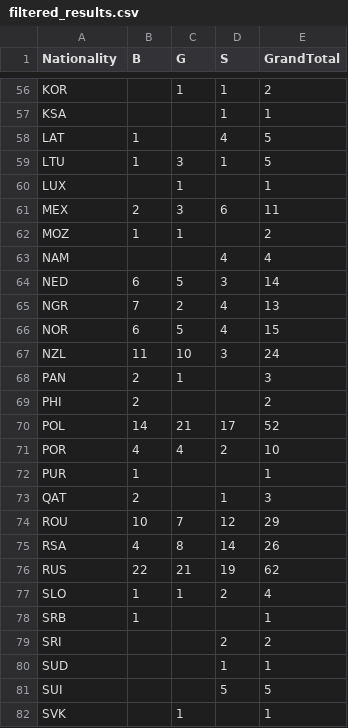
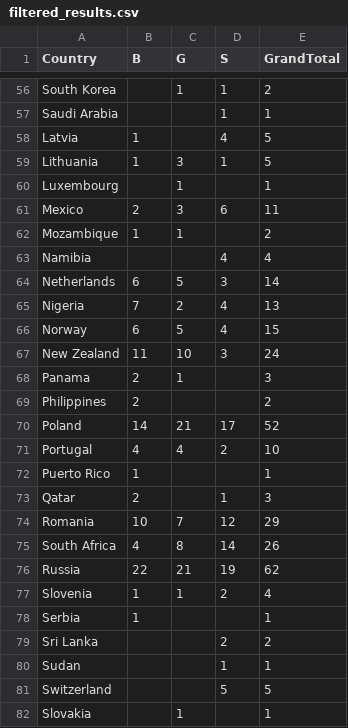
Before and after one commit to charmainechin/FIT3179, a CSV file: VegaLite/week_9_homework/data/filtered_results.csv, drawn as a sheet; only a part is shown, gaps mark what is left out; the diff covers the shown part only; the diff names each change by its address in the sheet, - before the commit and + after, or states it on an @@ line.

```diff
--- a/VegaLite/week_9_homework/data/filtered_results.csv
+++ b/VegaLite/week_9_homework/data/filtered_results.csv
-A1: Nationality
+A1: Country
-A56 (Country): KOR
+A56 (Country): South Korea
-A57 (Country): KSA
+A57 (Country): Saudi Arabia
-A58 (Country): LAT
+A58 (Country): Latvia
-A59 (Country): LTU
+A59 (Country): Lithuania
-A60 (Country): LUX
+A60 (Country): Luxembourg
-A61 (Country): MEX
+A61 (Country): Mexico
-A62 (Country): MOZ
+A62 (Country): Mozambique
-A63 (Country): NAM
+A63 (Country): Namibia
-A64 (Country): NED
+A64 (Country): Netherlands
-A65 (Country): NGR
+A65 (Country): Nigeria
-A66 (Country): NOR
+A66 (Country): Norway
-A67 (Country): NZL
+A67 (Country): New Zealand
-A68 (Country): PAN
+A68 (Country): Panama
-A69 (Country): PHI
+A69 (Country): Philippines
-A70 (Country): POL
+A70 (Country): Poland
-A71 (Country): POR
+A71 (Country): Portugal
-A72 (Country): PUR
+A72 (Country): Puerto Rico
-A73 (Country): QAT
+A73 (Country): Qatar
-A74 (Country): ROU
+A74 (Country): Romania
-A75 (Country): RSA
+A75 (Country): South Africa
-A76 (Country): RUS
+A76 (Country): Russia
-A77 (Country): SLO
+A77 (Country): Slovenia
-A78 (Country): SRB
+A78 (Country): Serbia
-A79 (Country): SRI
+A79 (Country): Sri Lanka
-A80 (Country): SUD
+A80 (Country): Sudan
-A81 (Country): SUI
+A81 (Country): Switzerland
-A82 (Country): SVK
+A82 (Country): Slovakia
```
Also changed, not shown: 70 edited cells elsewhere in this file, 3 other files.
